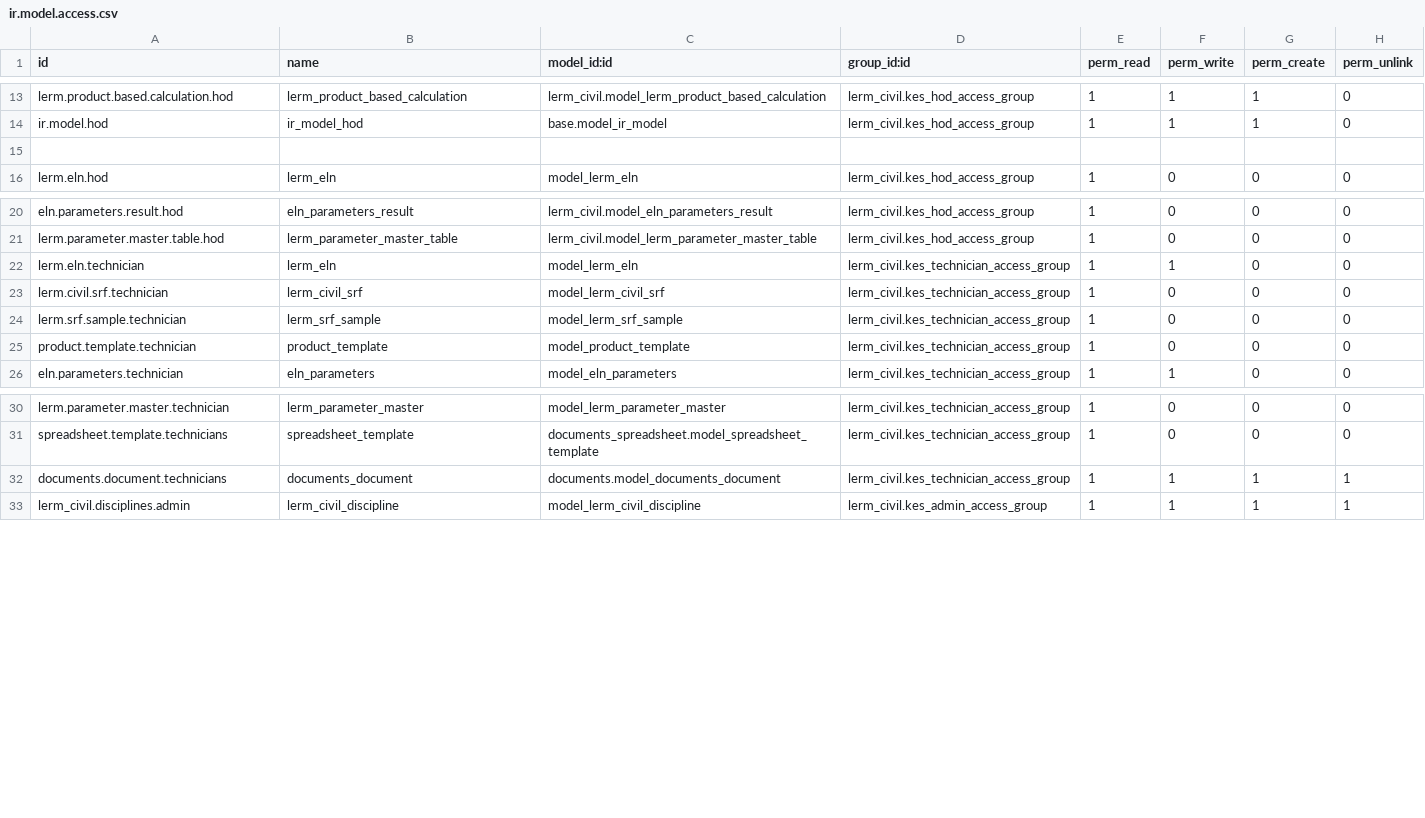
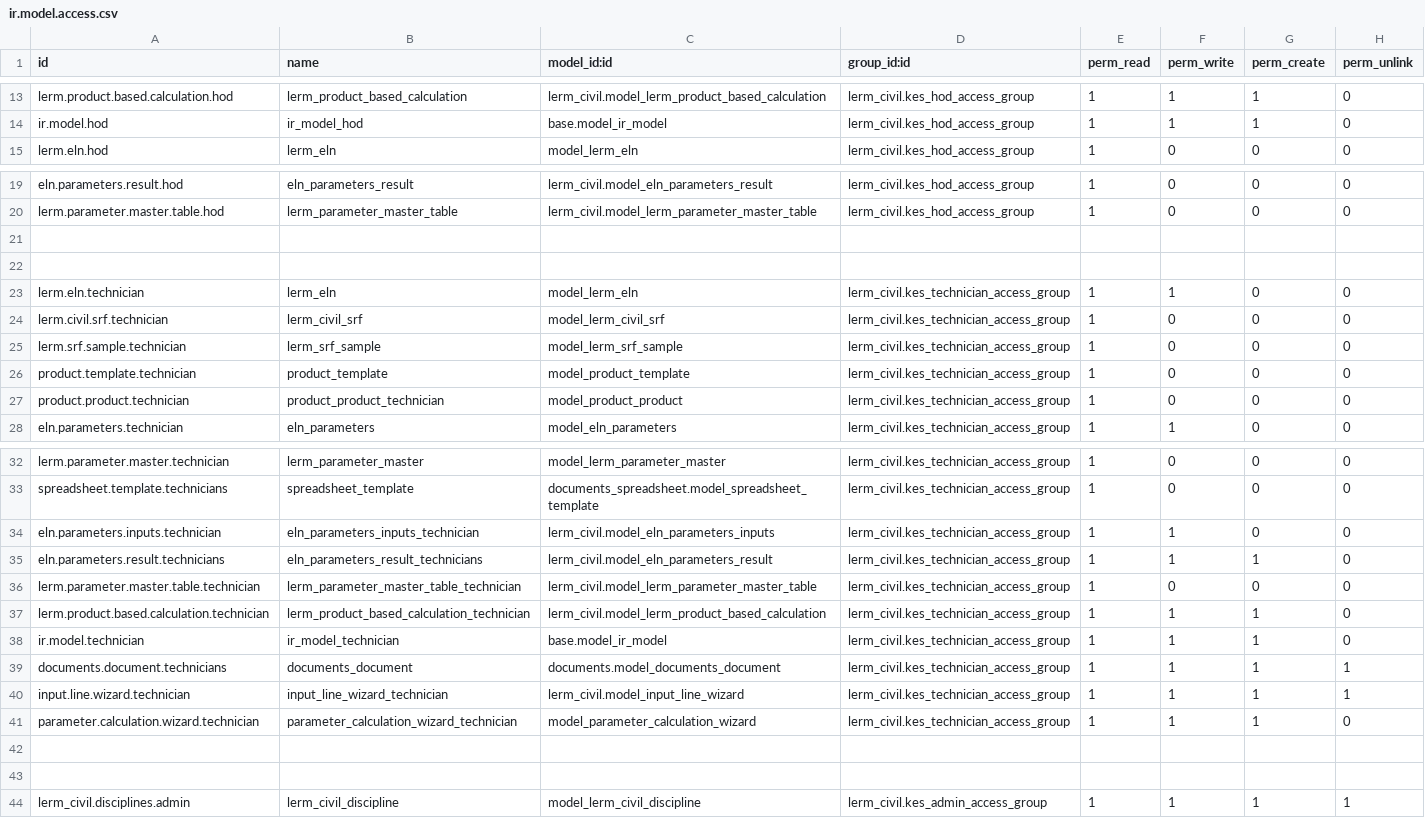
Before and after one commit to saif-esehat/lerm_civil, a CSV file: security/ir.model.access.csv, drawn as a sheet; only a part is shown, gaps mark what is left out; removed rows and columns are numbered as before the commit, all else as after; the diff names each change by its address in the sheet, - before the commit and + after, or states it on an @@ line.

```diff
--- a/security/ir.model.access.csv
+++ b/security/ir.model.access.csv
-row 15: (empty)
+row 21: (empty)
+row 22: (empty)
+row 27: product.product.technician | product_product_technician | model_product_product | lerm_civil.kes_technician_access_group | 1 | 0 | 0 | 0
+row 34: eln.parameters.inputs.technician | eln_parameters_inputs_technician | lerm_civil.model_eln_parameters_inputs | lerm_civil.kes_technician_access_group | 1 | 1 | 0 | 0
+row 35: eln.parameters.result.technicians | eln_parameters_result_technicians | lerm_civil.model_eln_parameters_result | lerm_civil.kes_technician_access_group | 1 | 1 | 1 | 0
+row 36: lerm.parameter.master.table.technician | lerm_parameter_master_table_technician | lerm_civil.model_lerm_parameter_master_table | lerm_civil.kes_technician_access_group | 1 | 0 | 0 | 0
+row 37: lerm.product.based.calculation.technician | lerm_product_based_calculation_technician | lerm_civil.model_lerm_product_based_calculation | lerm_civil.kes_technician_access_group | 1 | 1 | 1 | 0
+row 38: ir.model.technician | ir_model_technician | base.model_ir_model | lerm_civil.kes_technician_access_group | 1 | 1 | 1 | 0
+row 40: input.line.wizard.technician | input_line_wizard_technician | lerm_civil.model_input_line_wizard | lerm_civil.kes_technician_access_group | 1 | 1 | 1 | 1
+row 41: parameter.calculation.wizard.technician | parameter_calculation_wizard_technician | model_parameter_calculation_wizard | lerm_civil.kes_technician_access_group | 1 | 1 | 1 | 0
+row 42: (empty)
+row 43: (empty)
```
Also changed, not shown: 2 other files.
